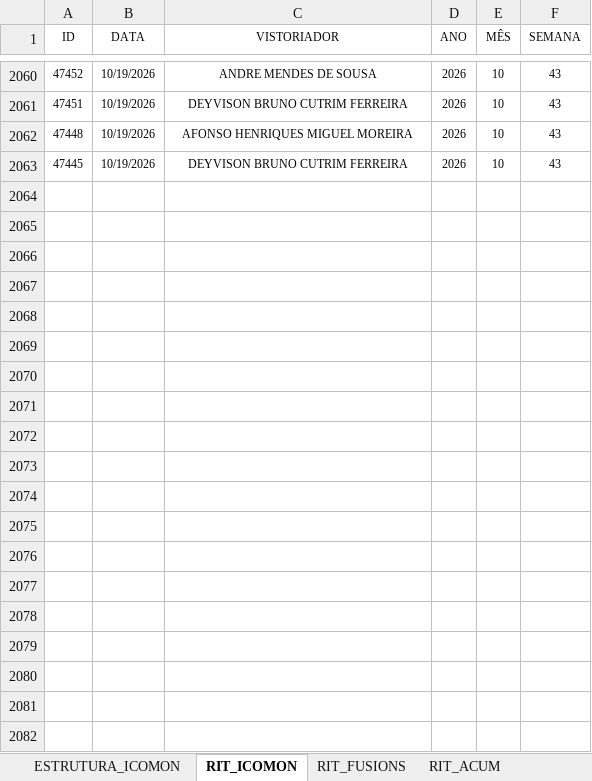
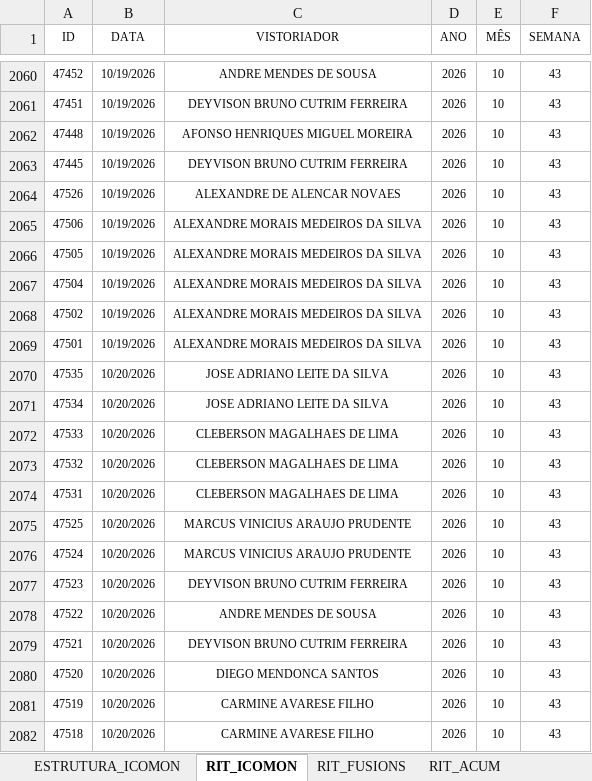
Before and after one commit to SestremPalopoli/produtividade-gestores, an Excel workbook: dados.xlsx, sheet RIT_ICOMON, drawn as a sheet; only a part is shown, gaps mark what is left out; values as stored, in another font and other column widths than the file's, no borders; table styles not drawn; the diff covers the shown part only; the diff names each change by its address in the sheet, - before the commit and + after, or states it on an @@ line.

Commit message:
Add files via upload

```diff
--- a/dados.xlsx (sheet RIT_ICOMON)
+++ b/dados.xlsx (sheet RIT_ICOMON)
+row 2064: 47526 | 10/19/2026 | ALEXANDRE DE ALENCAR NOVAES | 2026 | 10 | 43
+row 2065: 47506 | 10/19/2026 | ALEXANDRE MORAIS MEDEIROS DA SILVA | 2026 | 10 | 43
+row 2066: 47505 | 10/19/2026 | ALEXANDRE MORAIS MEDEIROS DA SILVA | 2026 | 10 | 43
+row 2067: 47504 | 10/19/2026 | ALEXANDRE MORAIS MEDEIROS DA SILVA | 2026 | 10 | 43
+row 2068: 47502 | 10/19/2026 | ALEXANDRE MORAIS MEDEIROS DA SILVA | 2026 | 10 | 43
+row 2069: 47501 | 10/19/2026 | ALEXANDRE MORAIS MEDEIROS DA SILVA | 2026 | 10 | 43
+row 2070: 47535 | 10/20/2026 | JOSE ADRIANO LEITE DA SILVA | 2026 | 10 | 43
+row 2071: 47534 | 10/20/2026 | JOSE ADRIANO LEITE DA SILVA | 2026 | 10 | 43
+row 2072: 47533 | 10/20/2026 | CLEBERSON MAGALHAES DE LIMA | 2026 | 10 | 43
+row 2073: 47532 | 10/20/2026 | CLEBERSON MAGALHAES DE LIMA | 2026 | 10 | 43
+row 2074: 47531 | 10/20/2026 | CLEBERSON MAGALHAES DE LIMA | 2026 | 10 | 43
+row 2075: 47525 | 10/20/2026 | MARCUS VINICIUS ARAUJO PRUDENTE | 2026 | 10 | 43
+row 2076: 47524 | 10/20/2026 | MARCUS VINICIUS ARAUJO PRUDENTE | 2026 | 10 | 43
+row 2077: 47523 | 10/20/2026 | DEYVISON BRUNO CUTRIM FERREIRA | 2026 | 10 | 43
+row 2078: 47522 | 10/20/2026 | ANDRE MENDES DE SOUSA | 2026 | 10 | 43
+row 2079: 47521 | 10/20/2026 | DEYVISON BRUNO CUTRIM FERREIRA | 2026 | 10 | 43
+row 2080: 47520 | 10/20/2026 | DIEGO MENDONCA SANTOS | 2026 | 10 | 43
+row 2081: 47519 | 10/20/2026 | CARMINE AVARESE FILHO | 2026 | 10 | 43
+row 2082: 47518 | 10/20/2026 | CARMINE AVARESE FILHO | 2026 | 10 | 43
```
Also changed, not shown: 23 added rows elsewhere in this sheet.
